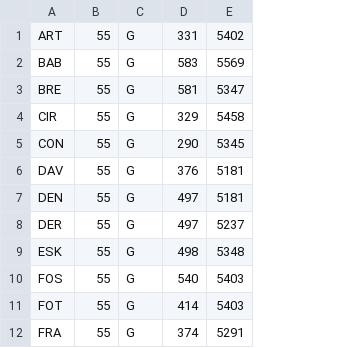
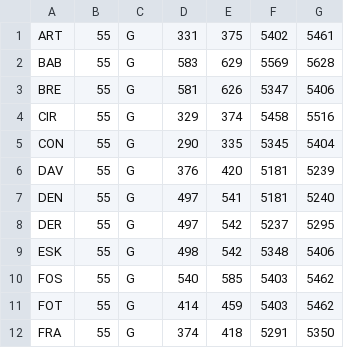
Before and after one commit to kurankat/tasgrid, a CSV file: mapinfo.csv, drawn as a sheet; only a part is shown; the diff names each change by its address in the sheet, - before the commit and + after, or states it on an @@ line.

Commit message:
Add start and end data to info file, load directly

```diff
--- a/mapinfo.csv
+++ b/mapinfo.csv
+column E, rows 1-12: 375 | 629 | 626 | 374 | 335 | 420 | 541 | 542 | 542 | 585 | 459 | 418
+column G, rows 1-12: 5461 | 5628 | 5406 | 5516 | 5404 | 5239 | 5240 | 5295 | 5406 | 5462 | 5462 | 5350
```
Also changed, not shown: 1 other file.
